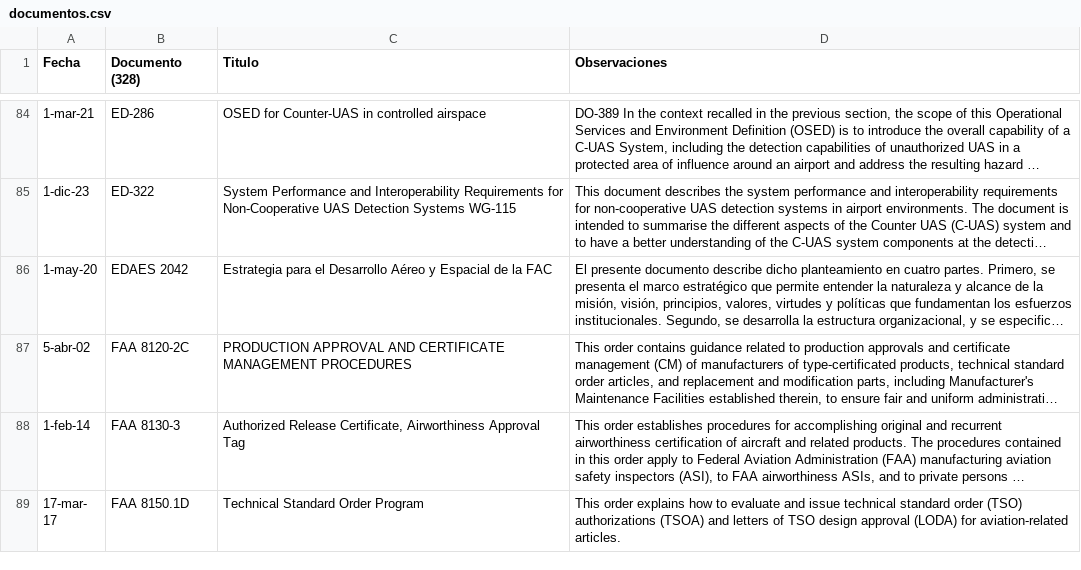
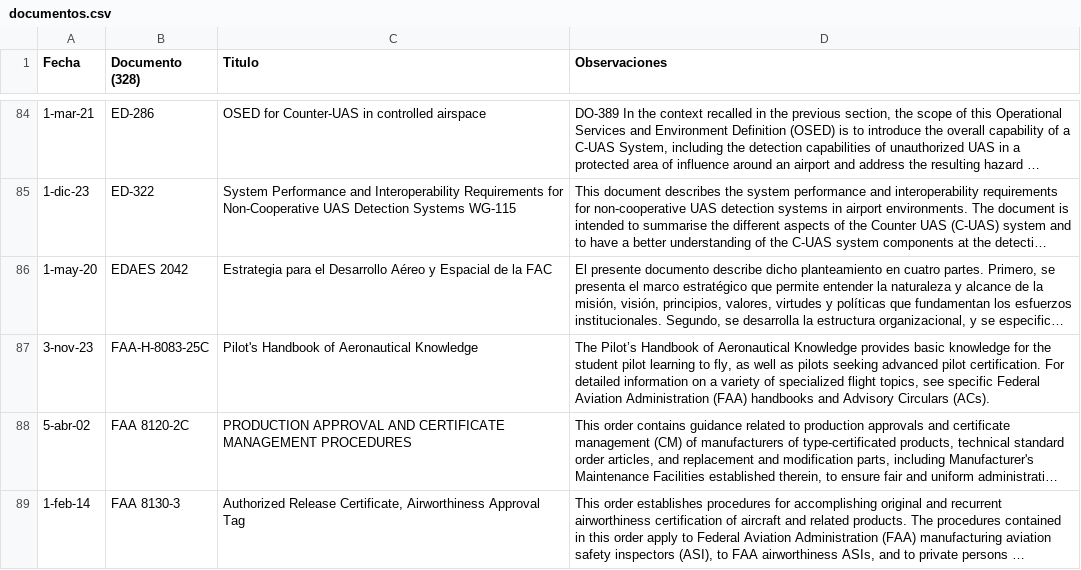
Before and after one commit to hotpadrino/manuelrarias, a CSV file: documentos.csv, drawn as a sheet; only a part is shown, gaps mark what is left out; the shorter side is filled out with more unchanged rows; long unchanged cells end in …; the diff names each change by its address in the sheet, - before the commit and + after, or states it on an @@ line.

Commit message:
Update documentos.csv

```diff
--- a/documentos.csv
+++ b/documentos.csv
+row 87: 3-nov-23 | FAA-H-8083-25C | Pilot's Handbook of Aeronautical Knowledge | The Pilot’s Handbook of Aeronautical Knowledge provides basic knowledge for the student pilot learning to fly, as well as pilots seeking advanced pilot certification. For detailed information on a variety of specialized flight topics, see specific Federal Aviation Administration (FAA) handbooks and Advisory Circulars (ACs).
```
